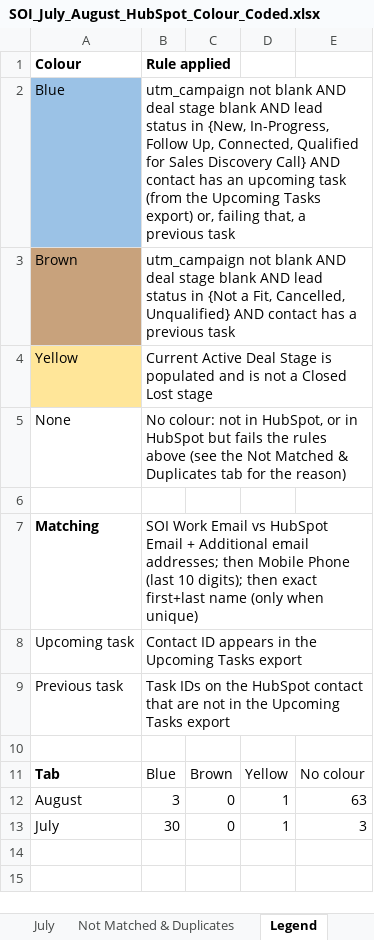
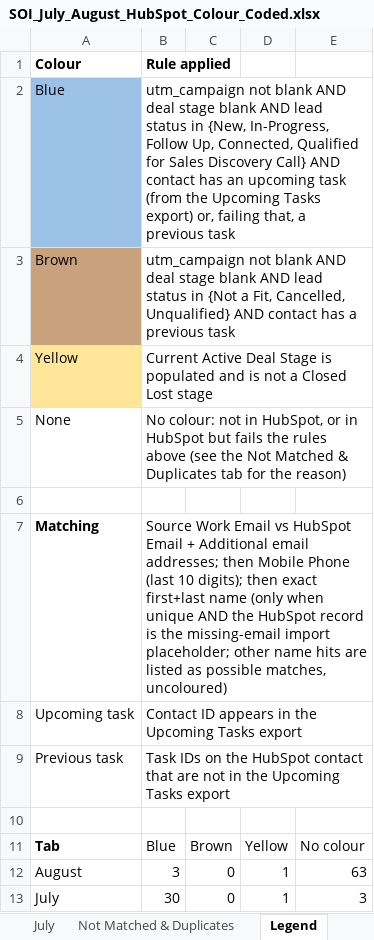
Before and after one commit to SumitGetLevrg/Hubspot, an Excel workbook: SOI_July_August_HubSpot_Colour_Coded.xlsx, sheet Legend, drawn as a sheet; values as stored, in another font and other column widths than the file's, no borders; the diff names each change by its address in the sheet, - before the commit and + after, or states it on an @@ line.

```diff
--- a/SOI_July_August_HubSpot_Colour_Coded.xlsx (sheet Legend)
+++ b/SOI_July_August_HubSpot_Colour_Coded.xlsx (sheet Legend)
-B7 (Rule applied): SOI Work Email vs HubSpot Email + Additional email addresses; then Mobile Phone (last 10 digits); then exact first+last name (only when unique)
+B7 (Rule applied): Source Work Email vs HubSpot Email + Additional email addresses; then Mobile Phone (last 10 digits); then exact first+last name (only when unique AND the HubSpot record is the missing-email import placeholder; other name hits are listed as possible matches, uncoloured)
```
Also changed, not shown: sheet August, sheet July, 2 other files.
